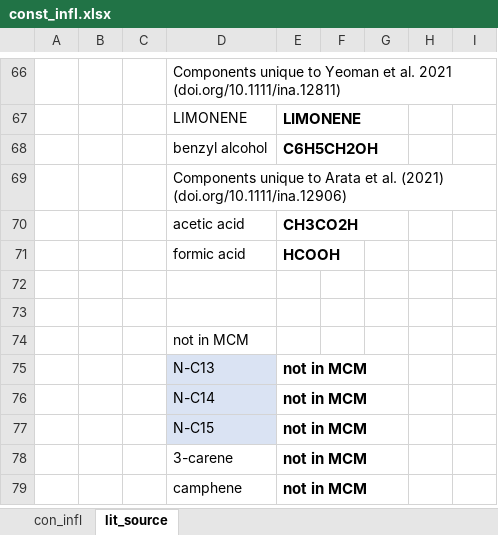
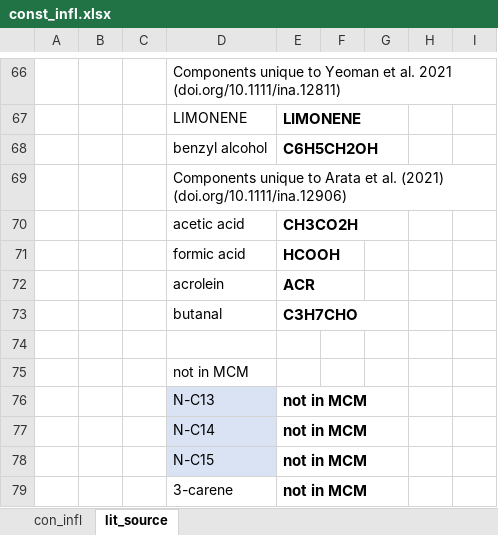
Before and after one commit to simonom/PyCHAM, an Excel workbook: PyCHAM/input/ind_AQ_ex/const_infl.xlsx, sheet lit_source, drawn as a sheet; only a part is shown, gaps mark what is left out; the shorter side is filled out with more unchanged rows; values as stored, in another font and other column widths than the file's, no borders; the diff names each change by its address in the sheet, - before the commit and + after, or states it on an @@ line.

```diff
--- a/PyCHAM/input/ind_AQ_ex/const_infl.xlsx (sheet lit_source)
+++ b/PyCHAM/input/ind_AQ_ex/const_infl.xlsx (sheet lit_source)
-row 72: (empty)
+row 72:  |  |  | acrolein | ACR
+row 73:  |  |  | butanal | C3H7CHO
```
Also changed, not shown: sheet con_infl, 20 other files.
